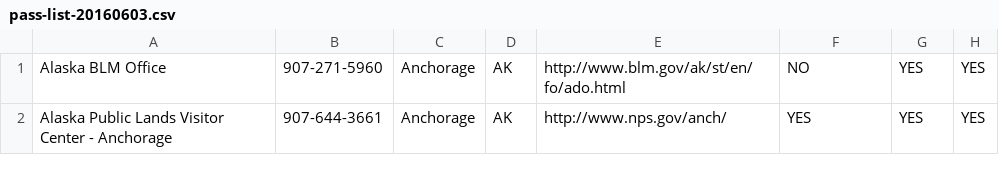
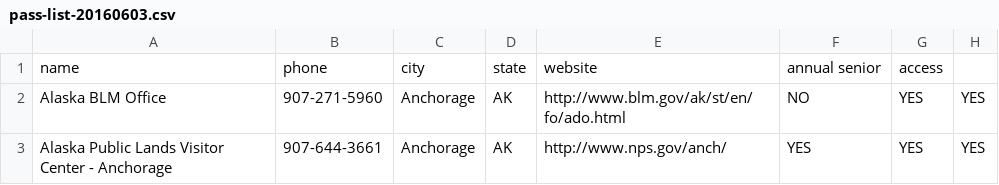
Before and after one commit to 18F/ekip-api, a CSV file: ekip/nationalparks/data/pass-list-20160603.csv, drawn as a sheet; only a part is shown; the diff names each change by its address in the sheet, - before the commit and + after, or states it on an @@ line.

```diff
--- a/ekip/nationalparks/data/pass-list-20160603.csv
+++ b/ekip/nationalparks/data/pass-list-20160603.csv
+row 1: name | phone | city | state | website | annual senior | access
```
Also changed, not shown: ekip/nationalparks/data/passes-list-backup-20160601.csv.
